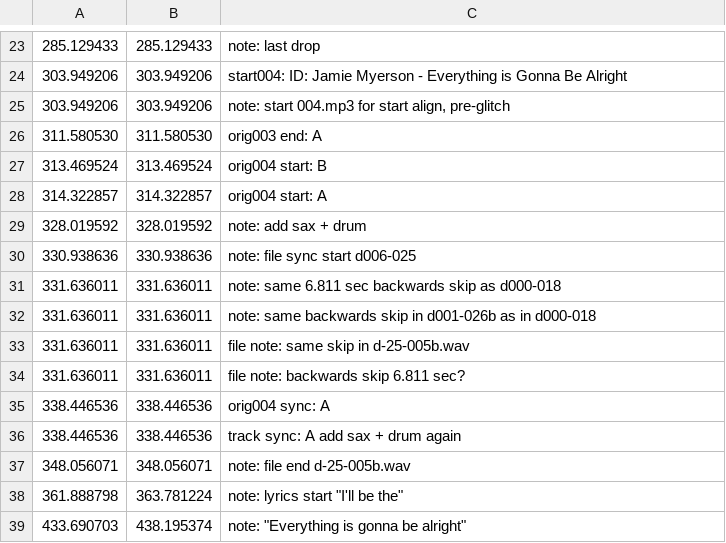
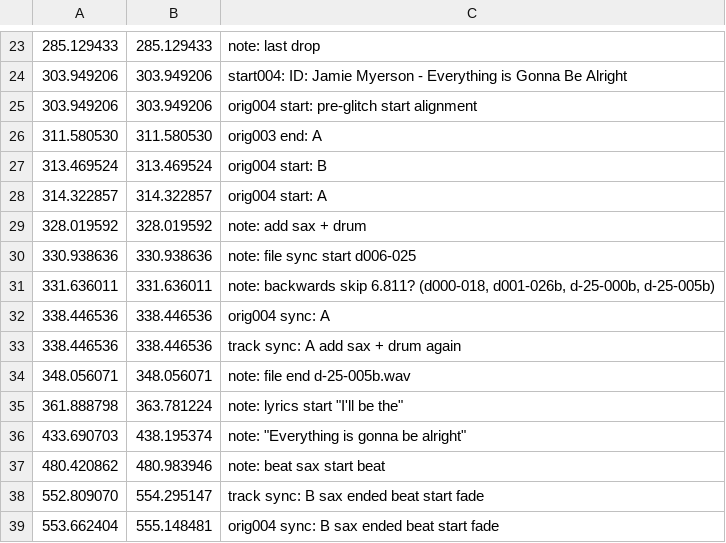
Before and after one commit to trjh/netradio_DNB_analysis, a TSV file: labels/d000-018.labels.tsv, drawn as a sheet; only a part is shown, gaps mark what is left out; the shorter side is filled out with more unchanged rows.

Commit message:
demote file note on skip at 331s to track note as it is in 5 overlapping files

```diff
--- a/labels/d000-018.labels.tsv
+++ b/labels/d000-018.labels.tsv
@@ -24,3 +24,3 @@
 303.949206	303.949206	start004: ID: Jamie Myerson - Everything is Gonna Be Alright
-303.949206	303.949206	note: start 004.mp3 for start align, pre-glitch
+303.949206	303.949206	orig004 start: pre-glitch start alignment
 311.580530	311.580530	orig003 end: A
@@ -30,6 +30,3 @@
 330.938636	330.938636	note: file sync start d006-025
-331.636011	331.636011	note: same 6.811 sec backwards skip as d000-018
-331.636011	331.636011	note: same backwards skip in d001-026b as in d000-018
-331.636011	331.636011	file note: same skip in d-25-005b.wav
-331.636011	331.636011	file note: backwards skip 6.811 sec?
+331.636011	331.636011	note: backwards skip 6.811? (d000-018, d001-026b, d-25-000b, d-25-005b)
 338.446536	338.446536	orig004 sync: A
```
